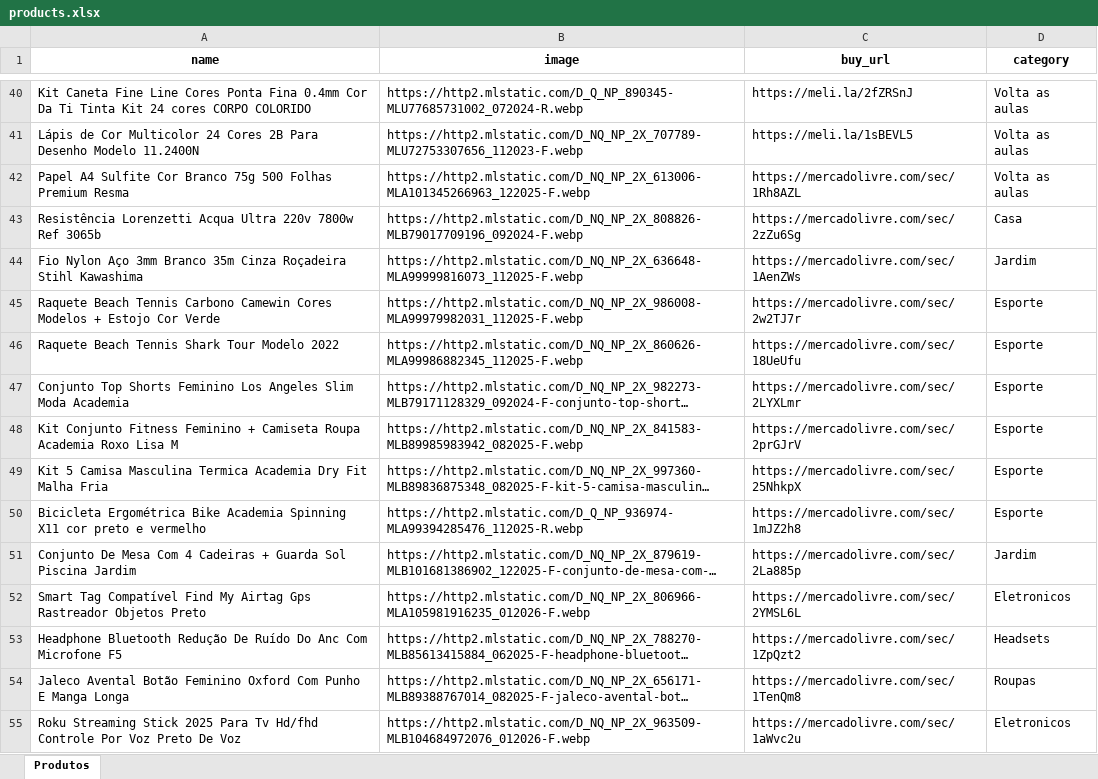
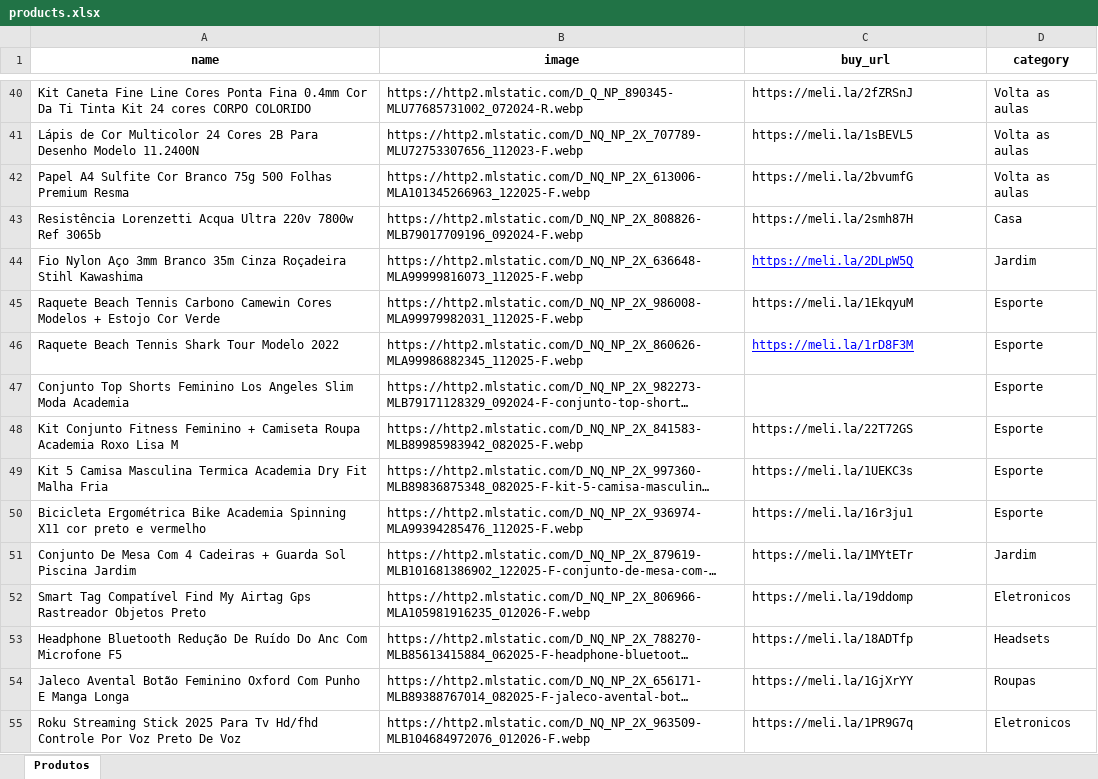
Before and after one commit to F3rnand083/Infinity-Ofertas-mercado-Livre, an Excel workbook: products.xlsx, sheet Produtos, drawn as a sheet; only a part is shown, gaps mark what is left out; long unchanged cells end in …; values as stored, in another font and other column widths than the file's, no borders; charts and pictures not drawn; the diff covers the shown part only; the diff names each change by its address in the sheet, - before the commit and + after, or states it on an @@ line.

Commit message:
Add files via upload

```diff
--- a/products.xlsx (sheet Produtos)
+++ b/products.xlsx (sheet Produtos)
-C42 (buy_url): https://mercadolivre.com/sec/1Rh8AZL
+C42 (buy_url): https://meli.la/2bvumfG
-C43 (buy_url): https://mercadolivre.com/sec/2zZu6Sg
+C43 (buy_url): https://meli.la/2smh87H
-C44 (buy_url): https://mercadolivre.com/sec/1AenZWs
+C44 (buy_url): https://meli.la/2DLpW5Q
@@ C44 underline: off → on, text colour: black → #0000FF @@
-C45 (buy_url): https://mercadolivre.com/sec/2w2TJ7r
+C45 (buy_url): https://meli.la/1EkqyuM
-C46 (buy_url): https://mercadolivre.com/sec/18UeUfu
+C46 (buy_url): https://meli.la/1rD8F3M
@@ C46 underline: off → on, text colour: black → #0000FF @@
-C47 (buy_url): https://mercadolivre.com/sec/2LYXLmr
+C47 (buy_url): (empty)
-C48 (buy_url): https://mercadolivre.com/sec/2prGJrV
+C48 (buy_url): https://meli.la/22T72GS
-C49 (buy_url): https://mercadolivre.com/sec/25NhkpX
+C49 (buy_url): https://meli.la/1UEKC3s
-B50 (image): https://http2.mlstatic.com/D_Q_NP_936974-MLA99394285476_112025-R.webp
+B50 (image): https://http2.mlstatic.com/D_NQ_NP_2X_936974-MLA99394285476_112025-F.webp
-C50 (buy_url): https://mercadolivre.com/sec/1mJZ2h8
+C50 (buy_url): https://meli.la/16r3ju1
-C51 (buy_url): https://mercadolivre.com/sec/2La885p
+C51 (buy_url): https://meli.la/1MYtETr
-C52 (buy_url): https://mercadolivre.com/sec/2YMSL6L
+C52 (buy_url): https://meli.la/19ddomp
-C53 (buy_url): https://mercadolivre.com/sec/1ZpQzt2
+C53 (buy_url): https://meli.la/18ADTfp
-C54 (buy_url): https://mercadolivre.com/sec/1TenQm8
+C54 (buy_url): https://meli.la/1GjXrYY
-C55 (buy_url): https://mercadolivre.com/sec/1aWvc2u
+C55 (buy_url): https://meli.la/1PR9G7q
```
Also changed, not shown: 27 edited cells elsewhere in this sheet.
